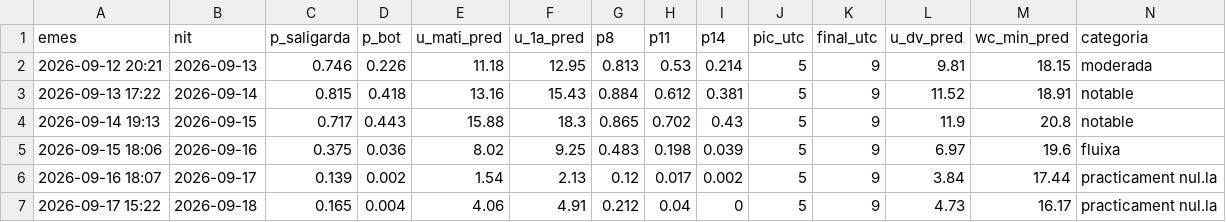
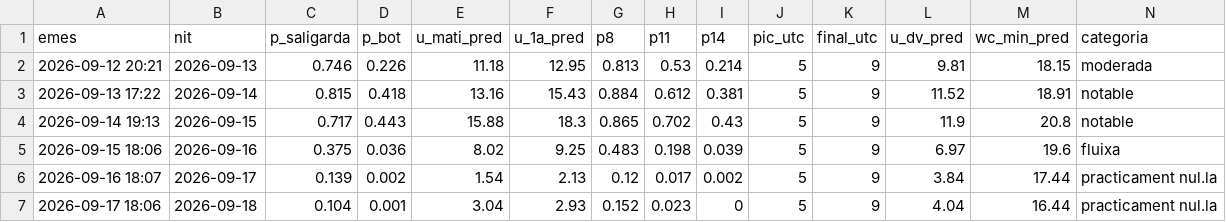
Before and after one commit to adriabarbeta/saligarda, a CSV file: derived/pronostics.csv, drawn as a sheet; only a part is shown; removed rows and columns are numbered as before the commit, all else as after; rows hold the shown columns only; the diff names each change by its address in the sheet, - before the commit and + after, or states it on an @@ line.

Commit message:
pronostic 2026-09-17

```diff
--- a/derived/pronostics.csv
+++ b/derived/pronostics.csv
-row 7: 2026-09-17 15:22 | 2026-09-18 | 0.165 | 0.004 | 4.06 | 4.91 | 0.212 | 0.04 | 0 | 5 | 9 | 4.73 | 16.17 | practicament nul.la
+row 7: 2026-09-17 18:06 | 2026-09-18 | 0.104 | 0.001 | 3.04 | 2.93 | 0.152 | 0.023 | 0 | 5 | 9 | 4.04 | 16.44 | practicament nul.la
```
Also changed, not shown: 1 other file.
